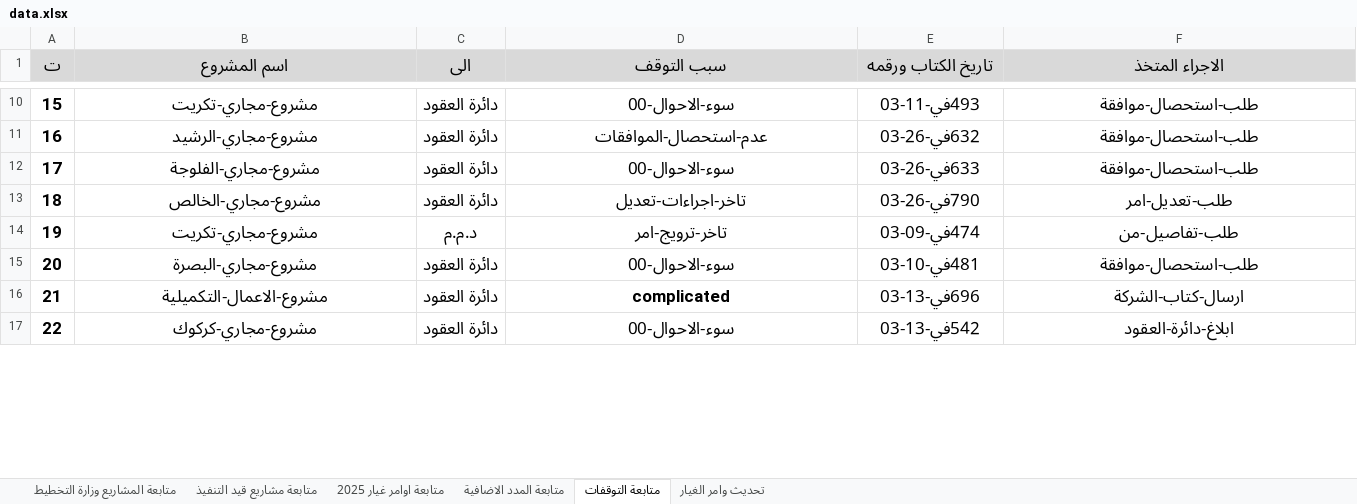
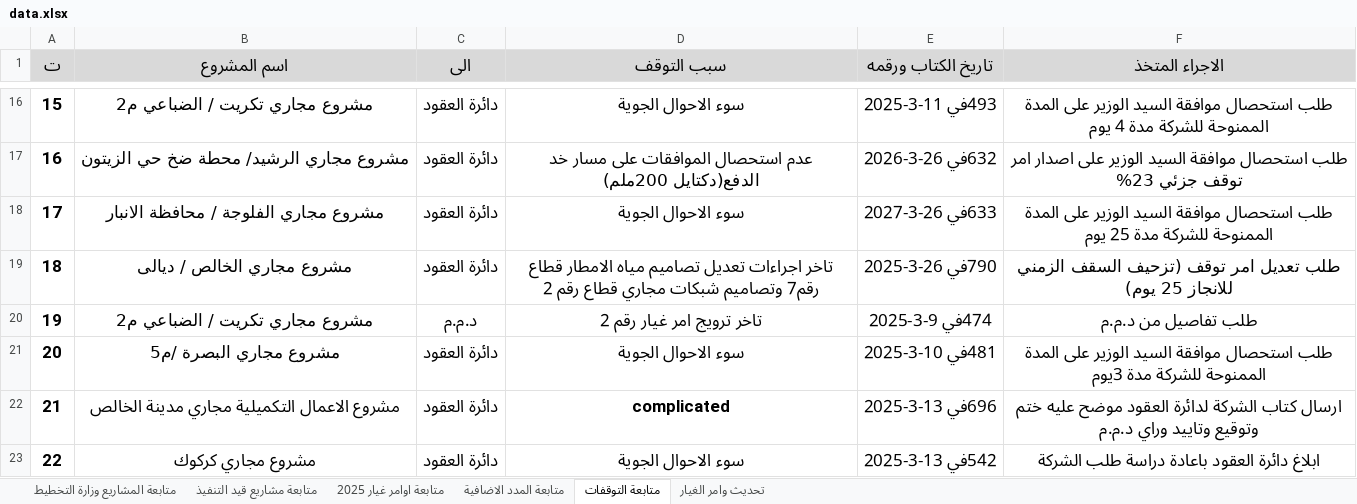
Before and after one commit to gmoch-g/mochmoch, an Excel workbook: data.xlsx, sheet متابعة التوقفات, drawn as a sheet; only a part is shown, gaps mark what is left out; values as stored, in another font and other column widths than the file's, no borders; addresses are those after the commit; the diff covers the shown part only; the diff names each change by its address in the sheet, - before the commit and + after, or states it on an @@ line.

```diff
--- a/data.xlsx (sheet متابعة التوقفات)
+++ b/data.xlsx (sheet متابعة التوقفات)
-B16 (اسم المشروع): مشروع-مجاري-تكريت
+B16 (اسم المشروع): مشروع مجاري تكريت / الضباعي م2
-D16 (سبب التوقف): سوء-الاحوال-00
+D16 (سبب التوقف): سوء الاحوال الجوية
-E16 (تاريخ الكتاب ورقمه): 493في-11-03
+E16 (تاريخ الكتاب ورقمه): 493في 11-3-2025
-F16 (الاجراء المتخذ): طلب-استحصال-موافقة
+F16 (الاجراء المتخذ): طلب استحصال موافقة السيد الوزير على المدة الممنوحة للشركة مدة 4 يوم
-B17 (اسم المشروع): مشروع-مجاري-الرشيد
+B17 (اسم المشروع): مشروع مجاري الرشيد/ محطة ضخ حي الزيتون
-D17 (سبب التوقف): عدم-استحصال-الموافقات
+D17 (سبب التوقف): عدم استحصال الموافقات على مسار خد الدفع(دكتايل 200ملم)
-E17 (تاريخ الكتاب ورقمه): 632في-26-03
+E17 (تاريخ الكتاب ورقمه): 632في 26-3-2026
-F17 (الاجراء المتخذ): طلب-استحصال-موافقة
+F17 (الاجراء المتخذ): طلب استحصال موافقة السيد الوزير على اصدار امر توقف جزئي 23%
-B18 (اسم المشروع): مشروع-مجاري-الفلوجة
+B18 (اسم المشروع): مشروع مجاري الفلوجة / محافظة الانبار
-D18 (سبب التوقف): سوء-الاحوال-00
+D18 (سبب التوقف): سوء الاحوال الجوية
-E18 (تاريخ الكتاب ورقمه): 633في-26-03
+E18 (تاريخ الكتاب ورقمه): 633في 26-3-2027
-F18 (الاجراء المتخذ): طلب-استحصال-موافقة
+F18 (الاجراء المتخذ): طلب استحصال موافقة السيد الوزير على المدة الممنوحة للشركة مدة 25 يوم
-B19 (اسم المشروع): مشروع-مجاري-الخالص
+B19 (اسم المشروع): مشروع مجاري الخالص / ديالى
-D19 (سبب التوقف): تاخر-اجراءات-تعديل
+D19 (سبب التوقف): تاخر اجراءات تعديل تصاميم مياه الامطار قطاع رقم7 وتصاميم شبكات مجاري قطاع رقم 2
-E19 (تاريخ الكتاب ورقمه): 790في-26-03
+E19 (تاريخ الكتاب ورقمه): 790في 26-3-2025
-F19 (الاجراء المتخذ): طلب-تعديل-امر
+F19 (الاجراء المتخذ): طلب تعديل امر توقف (تزحيف السقف الزمني للانجاز 25 يوم)
-B20 (اسم المشروع): مشروع-مجاري-تكريت
+B20 (اسم المشروع): مشروع مجاري تكريت / الضباعي م2
-D20 (سبب التوقف): تاخر-ترويج-امر
+D20 (سبب التوقف): تاخر ترويج امر غيار رقم 2
-E20 (تاريخ الكتاب ورقمه): 474في-09-03
+E20 (تاريخ الكتاب ورقمه): 474في 9-3-2025
-F20 (الاجراء المتخذ): طلب-تفاصيل-من
+F20 (الاجراء المتخذ): طلب تفاصيل من د.م.م
-B21 (اسم المشروع): مشروع-مجاري-البصرة
+B21 (اسم المشروع): مشروع مجاري البصرة /م5
-D21 (سبب التوقف): سوء-الاحوال-00
+D21 (سبب التوقف): سوء الاحوال الجوية
-E21 (تاريخ الكتاب ورقمه): 481في-10-03
+E21 (تاريخ الكتاب ورقمه): 481في 10-3-2025
-F21 (الاجراء المتخذ): طلب-استحصال-موافقة
+F21 (الاجراء المتخذ): طلب استحصال موافقة السيد الوزير على المدة الممنوحة للشركة مدة 3يوم
-B22 (اسم المشروع): مشروع-الاعمال-التكميلية
+B22 (اسم المشروع): مشروع الاعمال التكميلية مجاري مدينة الخالص
-E22 (تاريخ الكتاب ورقمه): 696في-13-03
+E22 (تاريخ الكتاب ورقمه): 696في 13-3-2025
-F22 (الاجراء المتخذ): ارسال-كتاب-الشركة
+F22 (الاجراء المتخذ): ارسال كتاب الشركة لدائرة العقود موضح عليه ختم وتوقيع وتاييد وراي د.م.م
-B23 (اسم المشروع): مشروع-مجاري-كركوك
+B23 (اسم المشروع): مشروع مجاري كركوك
-D23 (سبب التوقف): سوء-الاحوال-00
+D23 (سبب التوقف): سوء الاحوال الجوية
-E23 (تاريخ الكتاب ورقمه): 542في-13-03
+E23 (تاريخ الكتاب ورقمه): 542في 13-3-2025
-F23 (الاجراء المتخذ): ابلاغ-دائرة-العقود
+F23 (الاجراء المتخذ): ابلاغ دائرة العقود باعادة دراسة طلب الشركة
```
Also changed, not shown: 6 added rows, 3 removed rows and 138 edited cells elsewhere in this sheet, sheet تحديث وامر الغيار, sheet متابعة مشاريع قيد التنفيذ, sheet متابعة المشاريع وزارة التخطيط, sheet متابعة اوامر غيار 2025, hidden cells, 2 other files.
